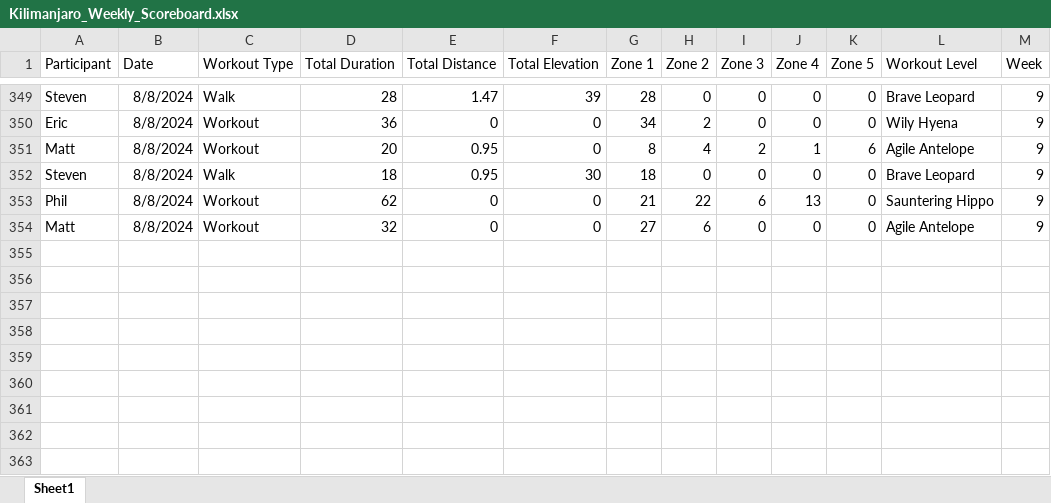
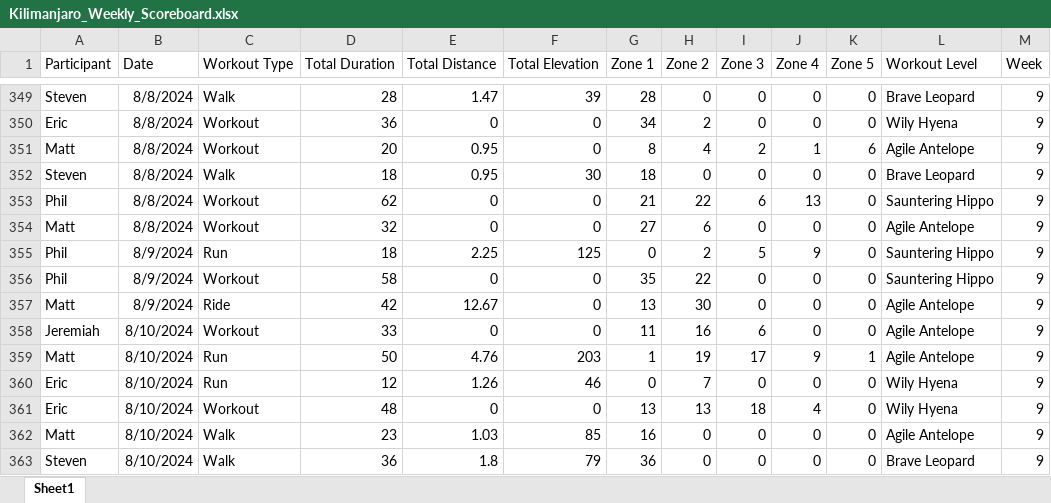
Before and after one commit to Steven-Carter-Data/strava_killimanjaro_tracker, an Excel workbook: Kilimanjaro_Weekly_Scoreboard.xlsx, sheet Sheet1, drawn as a sheet; only a part is shown, gaps mark what is left out; values as stored, in another font and other column widths than the file's, no borders; the diff names each change by its address in the sheet, - before the commit and + after, or states it on an @@ line.

Commit message:
Add files via upload

```diff
--- a/Kilimanjaro_Weekly_Scoreboard.xlsx (sheet Sheet1)
+++ b/Kilimanjaro_Weekly_Scoreboard.xlsx (sheet Sheet1)
+row 355: Phil | 8/9/2024 | Run | 18 | 2.25 | 125 | 0 | 2 | 5 | 9 | 0 | Sauntering Hippo | 9
+row 356: Phil | 8/9/2024 | Workout | 58 | 0 | 0 | 35 | 22 | 0 | 0 | 0 | Sauntering Hippo | 9
+row 357: Matt | 8/9/2024 | Ride | 42 | 12.67 | 0 | 13 | 30 | 0 | 0 | 0 | Agile Antelope | 9
+row 358: Jeremiah | 8/10/2024 | Workout | 33 | 0 | 0 | 11 | 16 | 6 | 0 | 0 | Agile Antelope | 9
+row 359: Matt | 8/10/2024 | Run | 50 | 4.76 | 203 | 1 | 19 | 17 | 9 | 1 | Agile Antelope | 9
+row 360: Eric | 8/10/2024 | Run | 12 | 1.26 | 46 | 0 | 7 | 0 | 0 | 0 | Wily Hyena | 9
+row 361: Eric | 8/10/2024 | Workout | 48 | 0 | 0 | 13 | 13 | 18 | 4 | 0 | Wily Hyena | 9
+row 362: Matt | 8/10/2024 | Walk | 23 | 1.03 | 85 | 16 | 0 | 0 | 0 | 0 | Agile Antelope | 9
+row 363: Steven | 8/10/2024 | Walk | 36 | 1.8 | 79 | 36 | 0 | 0 | 0 | 0 | Brave Leopard | 9
```
